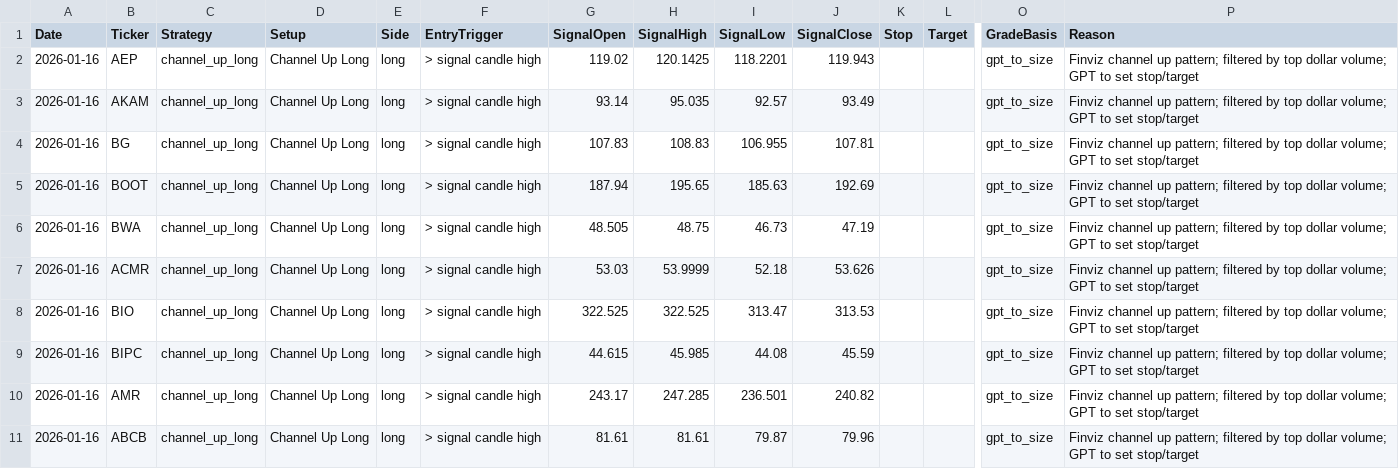
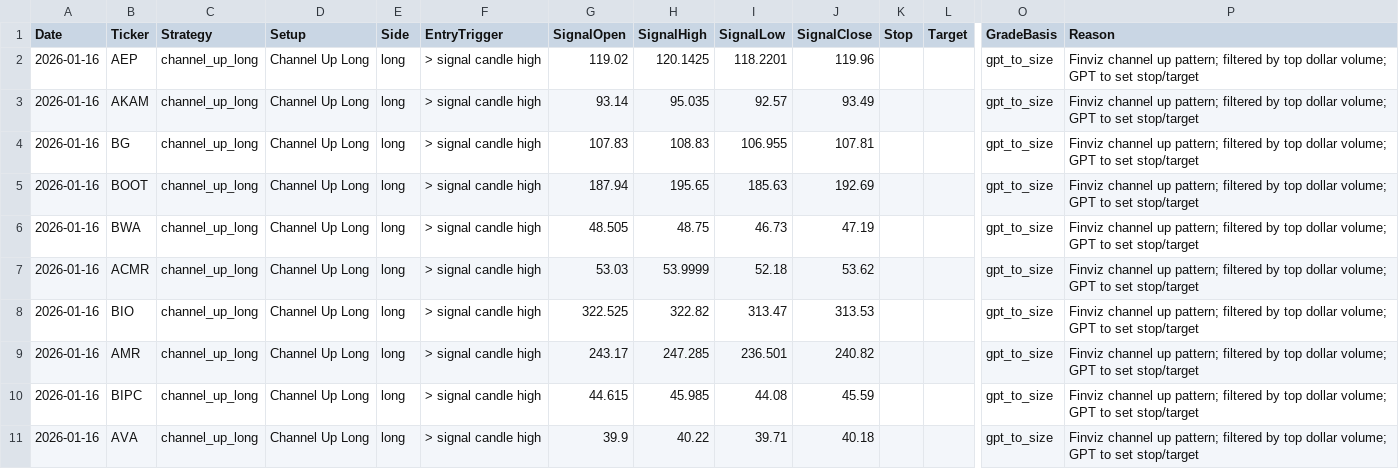
Before and after one commit to mpincus/Swing_Systems, a CSV file: docs/channel_up_long/signals.csv, drawn as a sheet; only a part is shown, gaps mark what is left out; removed rows and columns are numbered as before the commit, all else as after; rows hold the shown columns only; the diff names each change by its address in the sheet, - before the commit and + after, or states it on an @@ line.

```diff
--- a/docs/channel_up_long/signals.csv
+++ b/docs/channel_up_long/signals.csv
-J2 (SignalClose): 119.943
+J2 (SignalClose): 119.96
-J7 (SignalClose): 53.626
+J7 (SignalClose): 53.62
-H8 (SignalHigh): 322.525
+H8 (SignalHigh): 322.82
+row 9: 2026-01-16 | AMR | channel_up_long | Channel Up Long | long | > signal candle high | 243.17 | 247.285 | 236.501 | 240.82 |  |  | gpt_to_size | Finviz channel up pattern; filtered by top dollar volume; GPT to set stop/target
-B11 (Ticker): AMR
+B11 (Ticker): AVA
-G11 (SignalOpen): 243.17
+G11 (SignalOpen): 39.9
-H11 (SignalHigh): 247.285
+H11 (SignalHigh): 40.22
-I11 (SignalLow): 236.501
+I11 (SignalLow): 39.71
-J11 (SignalClose): 240.82
+J11 (SignalClose): 40.18
-row 11: 2026-01-16 | ABCB | channel_up_long | Channel Up Long | long | > signal candle high | 81.61 | 81.61 | 79.87 | 79.96 |  |  | gpt_to_size | Finviz channel up pattern; filtered by top dollar volume; GPT to set stop/target
```
Also changed, not shown: data/watchlists/rsi_reversal_short.csv, docs/combined_signals.csv, 17 other files.
